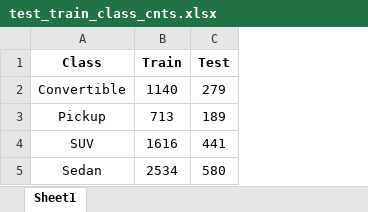
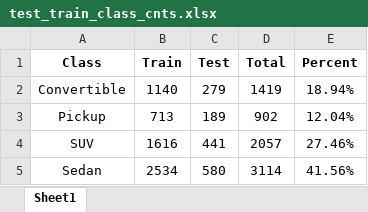
Before and after one commit to ijyliu/computer-vision-project, an Excel workbook: Output/Class Statistics/Finalized/test_train_class_cnts.xlsx, sheet Sheet1, drawn as a sheet; values as stored, in another font and other column widths than the file's, no borders; the diff names each change by its address in the sheet, - before the commit and + after, or states it on an @@ line.

Commit message:
resolution statistics and folder edits

```diff
--- a/Output/Class Statistics/Finalized/test_train_class_cnts.xlsx (sheet Sheet1)
+++ b/Output/Class Statistics/Finalized/test_train_class_cnts.xlsx (sheet Sheet1)
+column D (Total), rows 2-5: 1419 | 902 | 2057 | 3114
+column E (Percent), rows 2-5: 18.94% | 12.04% | 27.46% | 41.56%
```
Also changed, not shown: 15 other files.
